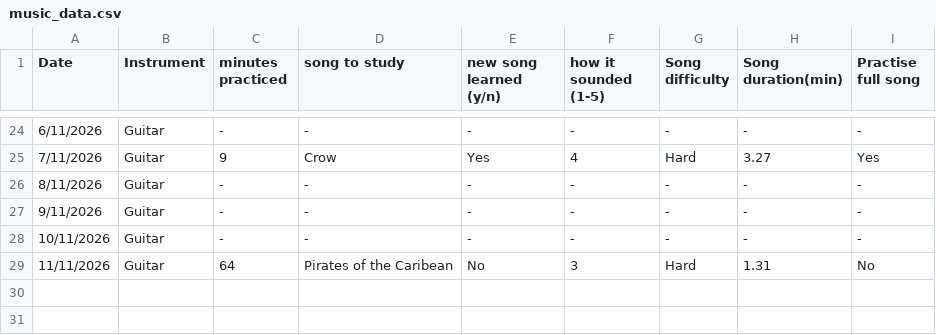
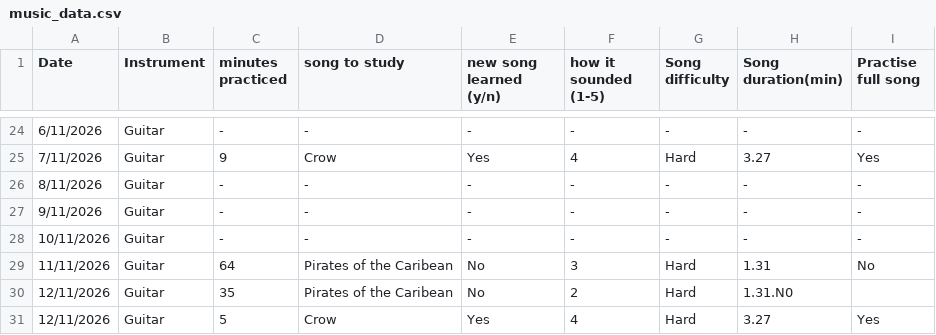
Before and after one commit to atmoroman/Assigment_DCP_2026, a CSV file: music_data.csv, drawn as a sheet; only a part is shown, gaps mark what is left out; the diff names each change by its address in the sheet, - before the commit and + after, or states it on an @@ line.

Commit message:
Update music_data.csv

```diff
--- a/music_data.csv
+++ b/music_data.csv
+row 30: 12/11/2026 | Guitar | 35 | Pirates of the Caribean | No | 2 | Hard | 1.31.N0
+row 31: 12/11/2026 | Guitar | 5 | Crow | Yes | 4 | Hard | 3.27 | Yes
```
